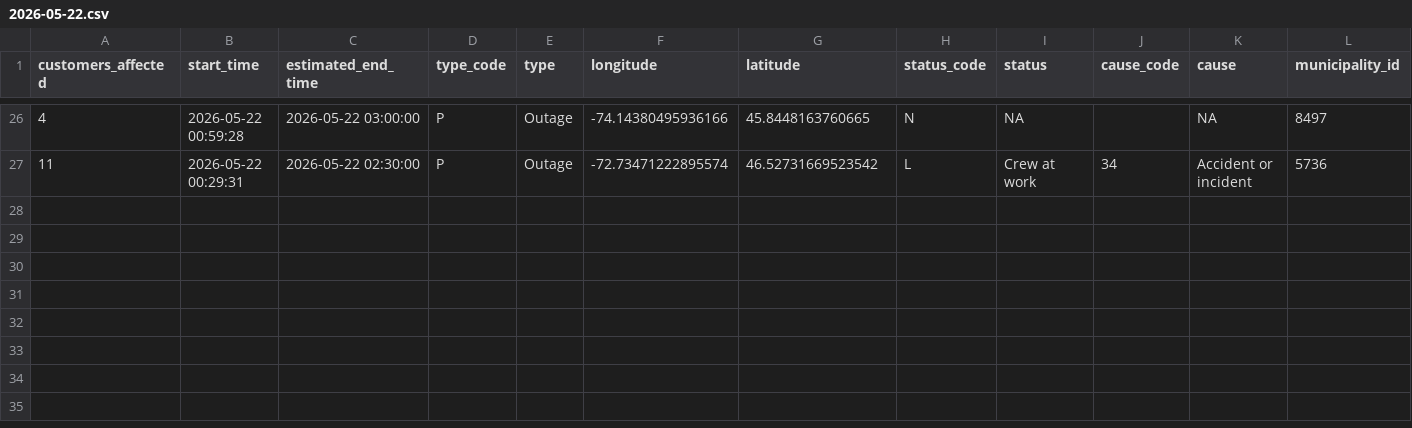
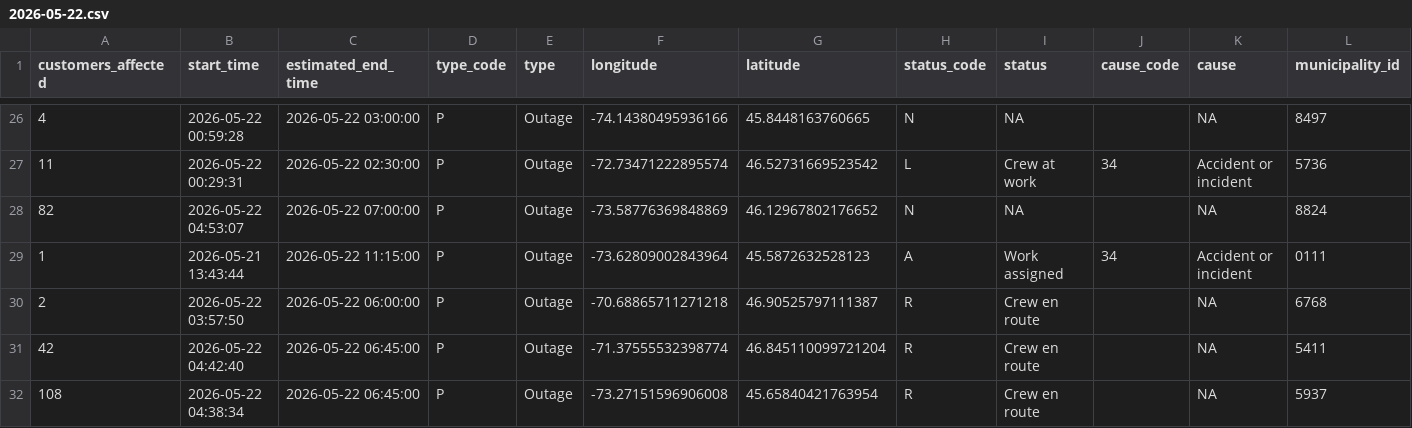
Before and after one commit to hdoyle21/hydro_qc, a CSV file: data/outages/2026-05-22.csv, drawn as a sheet; only a part is shown, gaps mark what is left out; rows hold the shown columns only; the diff names each change by its address in the sheet, - before the commit and + after, or states it on an @@ line.

```diff
--- a/data/outages/2026-05-22.csv
+++ b/data/outages/2026-05-22.csv
+row 28: 82 | 2026-05-22 04:53:07 | 2026-05-22 07:00:00 | P | Outage | -73.58776369848869 | 46.12967802176652 | N | NA |  | NA | 8824
+row 29: 1 | 2026-05-21 13:43:44 | 2026-05-22 11:15:00 | P | Outage | -73.62809002843964 | 45.5872632528123 | A | Work assigned | 34 | Accident or incident | 0111
+row 30: 2 | 2026-05-22 03:57:50 | 2026-05-22 06:00:00 | P | Outage | -70.68865711271218 | 46.90525797111387 | R | Crew en route |  | NA | 6768
+row 31: 42 | 2026-05-22 04:42:40 | 2026-05-22 06:45:00 | P | Outage | -71.37555532398774 | 46.845110099721204 | R | Crew en route |  | NA | 5411
+row 32: 108 | 2026-05-22 04:38:34 | 2026-05-22 06:45:00 | P | Outage | -73.27151596906008 | 45.65840421763954 | R | Crew en route |  | NA | 5937
```
Also changed, not shown: data/planned/2026-05-22.csv.
